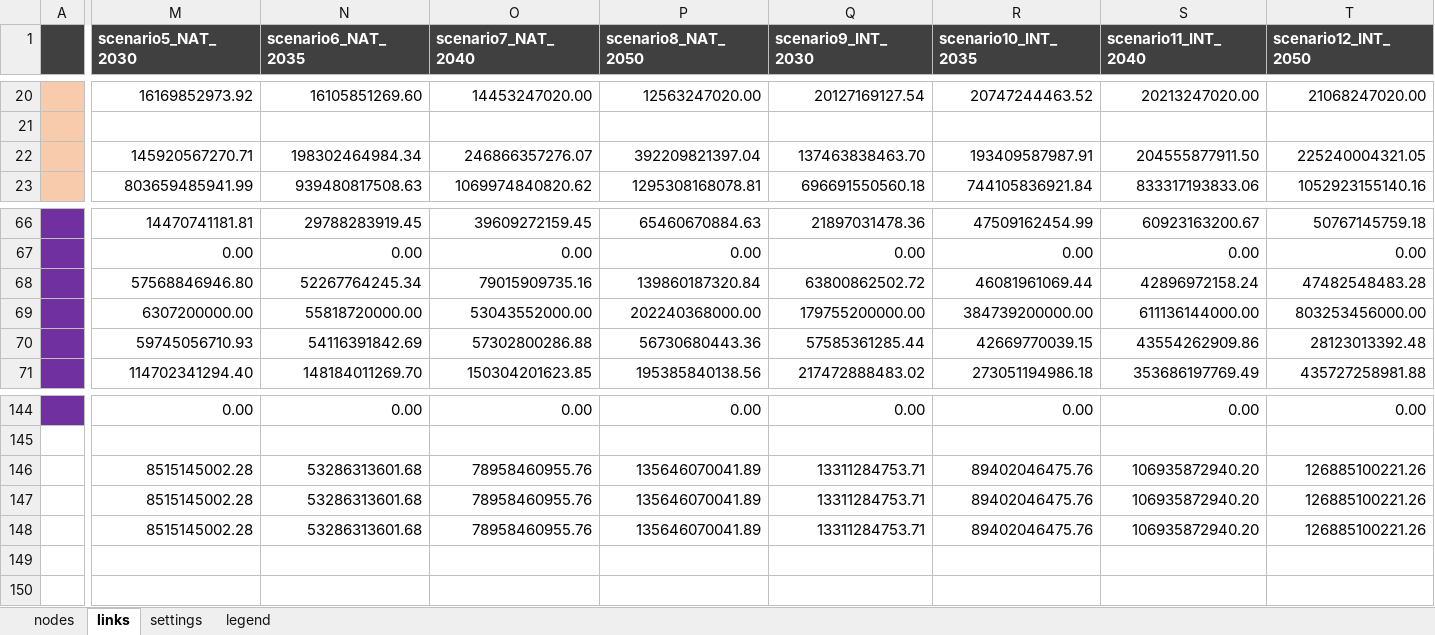
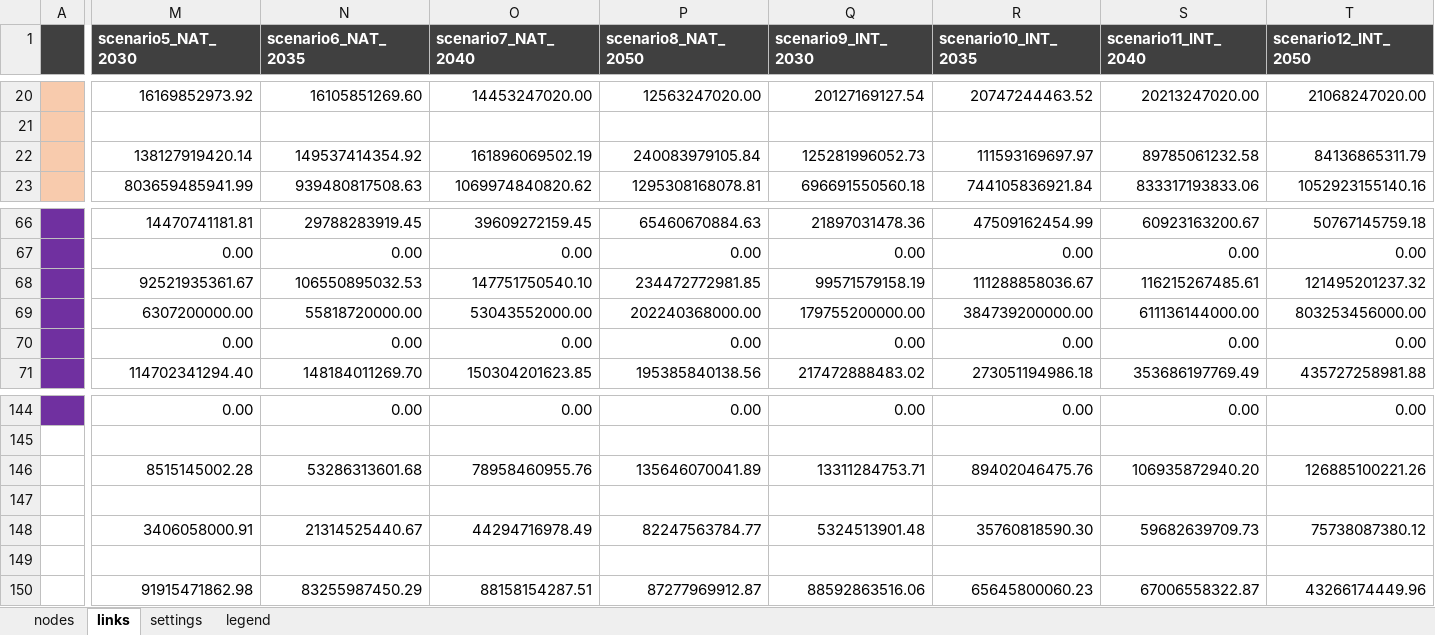
Before and after one commit to rvo-nl/rkes, an Excel workbook: data/sankeydata.xlsx, sheet links, drawn as a sheet; only a part is shown, gaps mark what is left out; values as stored, in another font and other column widths than the file's, no borders; conditional formats not drawn; addresses are those after the commit; rows hold the shown columns only; the diff covers the shown part only; the diff names each change by its address in the sheet, - before the commit and + after, or states it on an @@ line.

```diff
--- a/data/sankeydata.xlsx (sheet links)
+++ b/data/sankeydata.xlsx (sheet links)
-M22 (scenario5_NAT_2030): 145920567270.71
+M22 (scenario5_NAT_2030): 138127919420.14
-N22 (scenario6_NAT_2035): 198302464984.34
+N22 (scenario6_NAT_2035): 149537414354.92
-O22 (scenario7_NAT_2040): 246866357276.07
+O22 (scenario7_NAT_2040): 161896069502.19
-P22 (scenario8_NAT_2050): 392209821397.04
+P22 (scenario8_NAT_2050): 240083979105.84
-Q22 (scenario9_INT_2030): 137463838463.70
+Q22 (scenario9_INT_2030): 125281996052.73
-R22 (scenario10_INT_2035): 193409587987.91
+R22 (scenario10_INT_2035): 111593169697.97
-S22 (scenario11_INT_2040): 204555877911.50
+S22 (scenario11_INT_2040): 89785061232.58
-T22 (scenario12_INT_2050): 225240004321.05
+T22 (scenario12_INT_2050): 84136865311.79
-M68 (scenario5_NAT_2030): 57568846946.80
+M68 (scenario5_NAT_2030): 92521935361.67
-N68 (scenario6_NAT_2035): 52267764245.34
+N68 (scenario6_NAT_2035): 106550895032.53
-O68 (scenario7_NAT_2040): 79015909735.16
+O68 (scenario7_NAT_2040): 147751750540.10
-P68 (scenario8_NAT_2050): 139860187320.84
+P68 (scenario8_NAT_2050): 234472772981.85
-Q68 (scenario9_INT_2030): 63800862502.72
+Q68 (scenario9_INT_2030): 99571579158.19
-R68 (scenario10_INT_2035): 46081961069.44
+R68 (scenario10_INT_2035): 111288858036.67
-S68 (scenario11_INT_2040): 42896972158.24
+S68 (scenario11_INT_2040): 116215267485.61
-T68 (scenario12_INT_2050): 47482548483.28
+T68 (scenario12_INT_2050): 121495201237.32
-M70 (scenario5_NAT_2030): 59745056710.93
+M70 (scenario5_NAT_2030): 0.00
-N70 (scenario6_NAT_2035): 54116391842.69
+N70 (scenario6_NAT_2035): 0.00
-O70 (scenario7_NAT_2040): 57302800286.88
+O70 (scenario7_NAT_2040): 0.00
-P70 (scenario8_NAT_2050): 56730680443.36
+P70 (scenario8_NAT_2050): 0.00
-Q70 (scenario9_INT_2030): 57585361285.44
+Q70 (scenario9_INT_2030): 0.00
-R70 (scenario10_INT_2035): 42669770039.15
+R70 (scenario10_INT_2035): 0.00
-S70 (scenario11_INT_2040): 43554262909.86
+S70 (scenario11_INT_2040): 0.00
-T70 (scenario12_INT_2050): 28123013392.48
+T70 (scenario12_INT_2050): 0.00
-row 147:  | 8515145002.28 | 53286313601.68 | 78958460955.76 | 135646070041.89 | 13311284753.71 | 89402046475.76 | 106935872940.20 | 126885100221.26
+row 147: (empty)
+row 148:  | 3406058000.91 | 21314525440.67 | 44294716978.49 | 82247563784.77 | 5324513901.48 | 35760818590.30 | 59682639709.73 | 75738087380.12
-row 149:  | 8515145002.28 | 53286313601.68 | 78958460955.76 | 135646070041.89 | 13311284753.71 | 89402046475.76 | 106935872940.20 | 126885100221.26
+row 149: (empty)
+row 150:  | 91915471862.98 | 83255987450.29 | 88158154287.51 | 87277969912.87 | 88592863516.06 | 65645800060.23 | 67006558322.87 | 43266174449.96
```
Also changed, not shown: 26 edited cells and cell formats elsewhere in this sheet.
